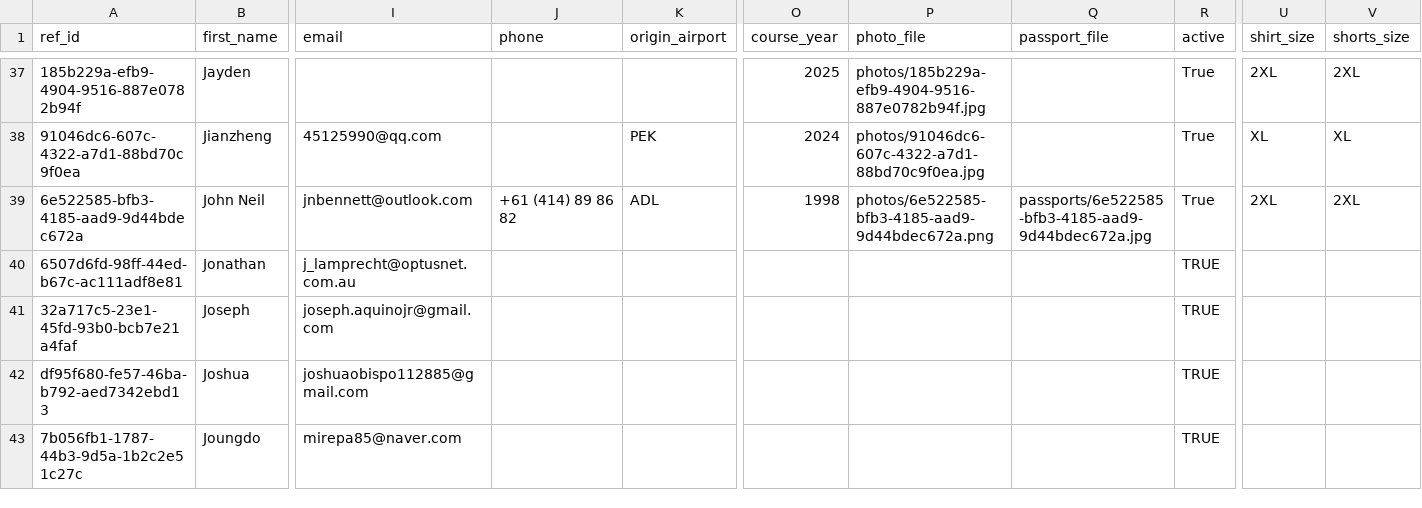
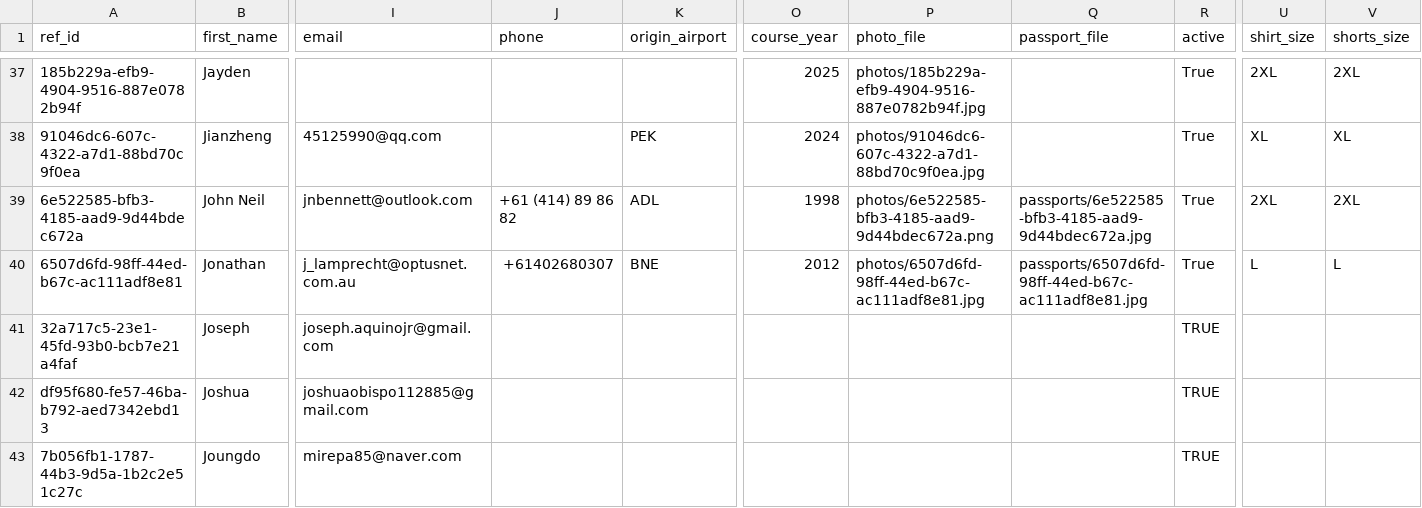
Before and after one commit to avcbeach/referee-database, a CSV file: data/referees.csv, drawn as a sheet; only a part is shown, gaps mark what is left out; the diff names each change by its address in the sheet, - before the commit and + after, or states it on an @@ line.

Commit message:
Update referees.csv via referee app

```diff
--- a/data/referees.csv
+++ b/data/referees.csv
-J40 (phone): (empty)
+J40 (phone): +61402680307
-K40 (origin_airport): (empty)
+K40 (origin_airport): BNE
-O40 (course_year): (empty)
+O40 (course_year): 2012
-P40 (photo_file): (empty)
+P40 (photo_file): photos/6507d6fd-98ff-44ed-b67c-ac111adf8e81.jpg
-Q40 (passport_file): (empty)
+Q40 (passport_file): passports/6507d6fd-98ff-44ed-b67c-ac111adf8e81.jpg
-R40 (active): TRUE
+R40 (active): True
-U40 (shirt_size): (empty)
+U40 (shirt_size): L
-V40 (shorts_size): (empty)
+V40 (shorts_size): L
```
